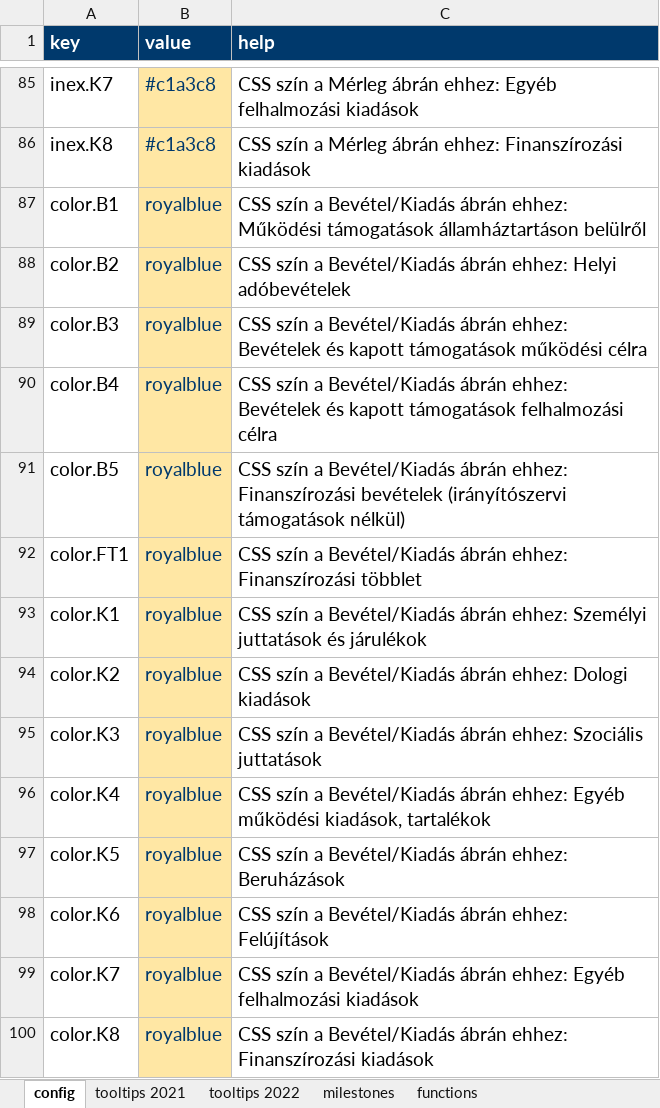
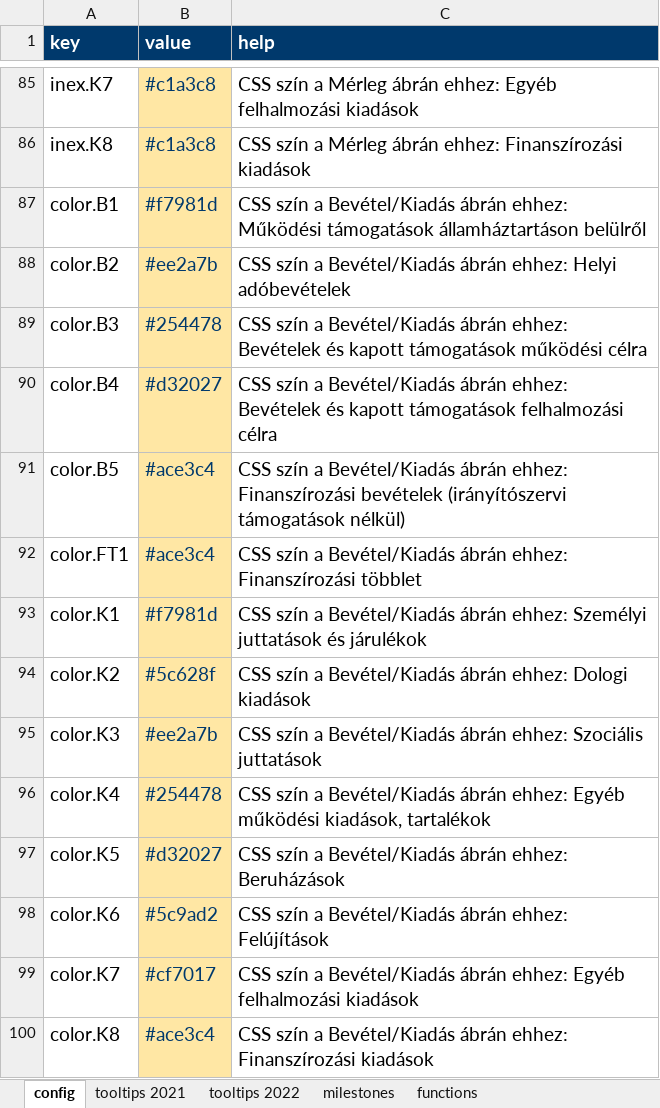
Before and after one commit to k-monitor/onkormanyzati-koltsegvetes-v2, an Excel workbook: input/config.xlsx, sheet config, drawn as a sheet; only a part is shown, gaps mark what is left out; values as stored, in another font and other column widths than the file's, no borders; the diff names each change by its address in the sheet, - before the commit and + after, or states it on an @@ line.

Commit message:
set vis node colors in config

```diff
--- a/input/config.xlsx (sheet config)
+++ b/input/config.xlsx (sheet config)
-B87 (value): royalblue
+B87 (value): #f7981d
-B88 (value): royalblue
+B88 (value): #ee2a7b
-B89 (value): royalblue
+B89 (value): #254478
-B90 (value): royalblue
+B90 (value): #d32027
-B91:B92 (value): royalblue
+B91:B92 (value): #ace3c4
-B93 (value): royalblue
+B93 (value): #f7981d
-B94 (value): royalblue
+B94 (value): #5c628f
-B95 (value): royalblue
+B95 (value): #ee2a7b
-B96 (value): royalblue
+B96 (value): #254478
-B97 (value): royalblue
+B97 (value): #d32027
-B98 (value): royalblue
+B98 (value): #5c9ad2
-B99 (value): royalblue
+B99 (value): #cf7017
-B100 (value): royalblue
+B100 (value): #ace3c4
```
